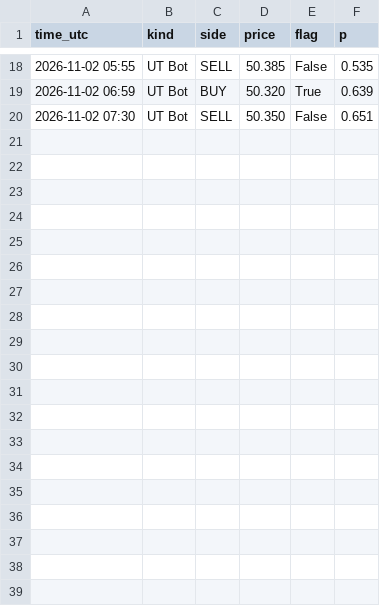
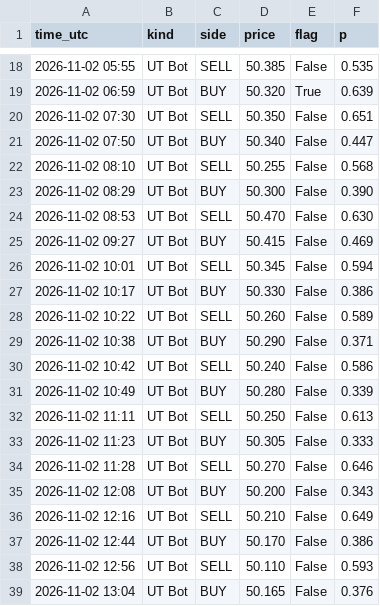
Before and after one commit to issakhader58-sketch/silver-bot, a CSV file: signals.csv, drawn as a sheet; only a part is shown, gaps mark what is left out; the diff covers the shown part only; the diff names each change by its address in the sheet, - before the commit and + after, or states it on an @@ line.

```diff
--- a/signals.csv
+++ b/signals.csv
+row 21: 2026-11-02 07:50 | UT Bot | BUY | 50.340 | False | 0.447
+row 22: 2026-11-02 08:10 | UT Bot | SELL | 50.255 | False | 0.568
+row 23: 2026-11-02 08:29 | UT Bot | BUY | 50.300 | False | 0.390
+row 24: 2026-11-02 08:53 | UT Bot | SELL | 50.470 | False | 0.630
+row 25: 2026-11-02 09:27 | UT Bot | BUY | 50.415 | False | 0.469
+row 26: 2026-11-02 10:01 | UT Bot | SELL | 50.345 | False | 0.594
+row 27: 2026-11-02 10:17 | UT Bot | BUY | 50.330 | False | 0.386
+row 28: 2026-11-02 10:22 | UT Bot | SELL | 50.260 | False | 0.589
+row 29: 2026-11-02 10:38 | UT Bot | BUY | 50.290 | False | 0.371
+row 30: 2026-11-02 10:42 | UT Bot | SELL | 50.240 | False | 0.586
+row 31: 2026-11-02 10:49 | UT Bot | BUY | 50.280 | False | 0.339
+row 32: 2026-11-02 11:11 | UT Bot | SELL | 50.250 | False | 0.613
+row 33: 2026-11-02 11:23 | UT Bot | BUY | 50.305 | False | 0.333
+row 34: 2026-11-02 11:28 | UT Bot | SELL | 50.270 | False | 0.646
+row 35: 2026-11-02 12:08 | UT Bot | BUY | 50.200 | False | 0.343
+row 36: 2026-11-02 12:16 | UT Bot | SELL | 50.210 | False | 0.649
+row 37: 2026-11-02 12:44 | UT Bot | BUY | 50.170 | False | 0.386
+row 38: 2026-11-02 12:56 | UT Bot | SELL | 50.110 | False | 0.593
+row 39: 2026-11-02 13:04 | UT Bot | BUY | 50.165 | False | 0.376
```
Also changed, not shown: 14 added rows elsewhere in this file, 2 other files.
